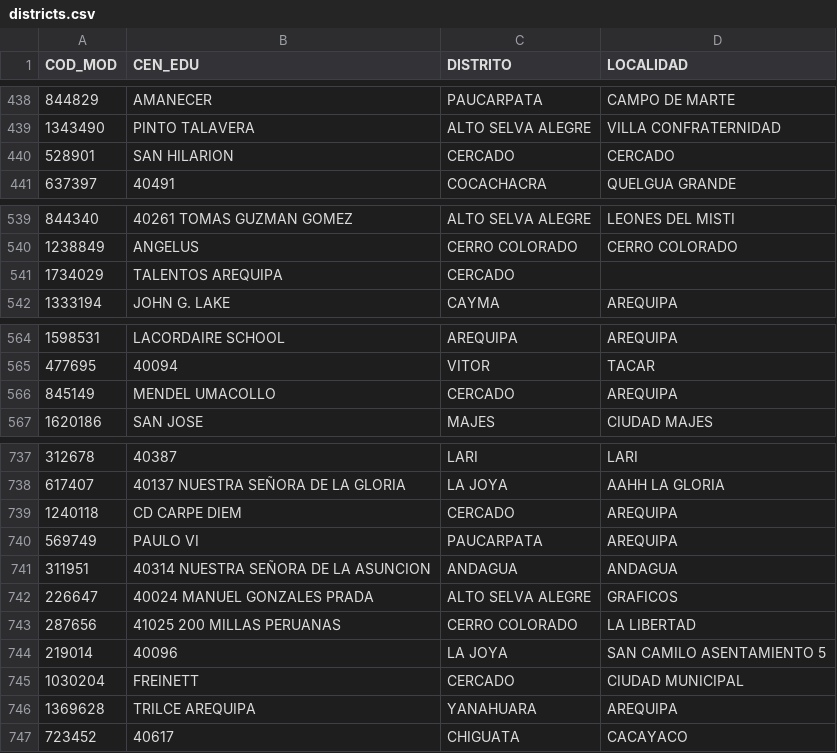
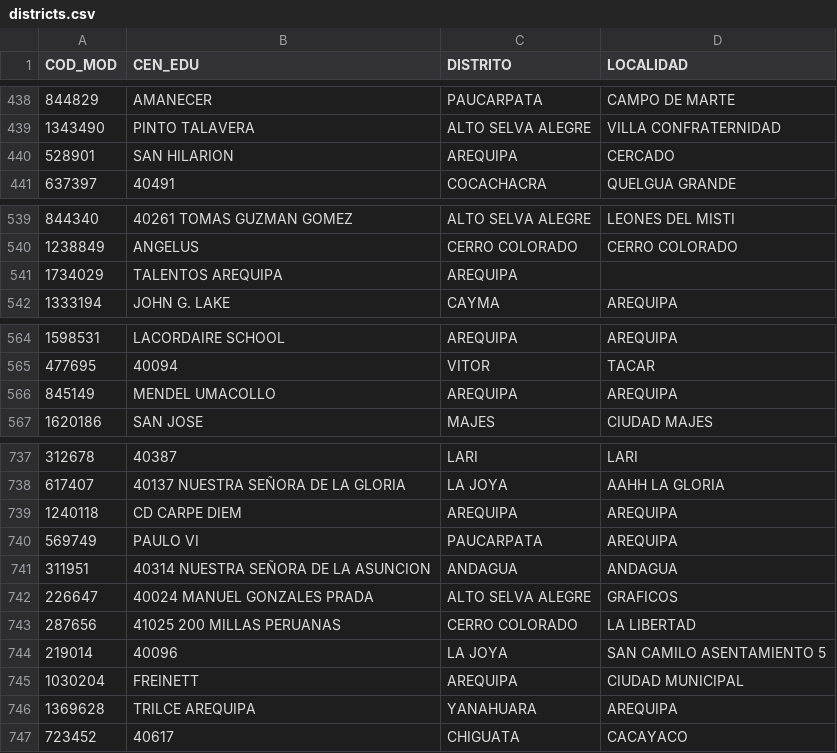
Before and after one commit to F4brici0L4yme/geoton_unsa_2026, a CSV file: data/cleaned/districts.csv, drawn as a sheet; only a part is shown, gaps mark what is left out; the diff covers the shown part only.

```diff
--- a/data/cleaned/districts.csv
+++ b/data/cleaned/districts.csv
@@ -439,3 +439,3 @@ COD_MOD,CEN_EDU,DISTRITO,LOCALIDAD
 1343490,PINTO TALAVERA,ALTO SELVA ALEGRE,VILLA  CONFRATERNIDAD
-528901,SAN HILARION,CERCADO,CERCADO
+528901,SAN HILARION,AREQUIPA,CERCADO
 637397,40491,COCACHACRA,QUELGUA GRANDE
@@ -540,3 +540,3 @@ COD_MOD,CEN_EDU,DISTRITO,LOCALIDAD
 1238849,ANGELUS,CERRO COLORADO,CERRO COLORADO
-1734029,TALENTOS AREQUIPA,CERCADO,
+1734029,TALENTOS AREQUIPA,AREQUIPA,
 1333194,JOHN G. LAKE,CAYMA,AREQUIPA
@@ -565,3 +565,3 @@ COD_MOD,CEN_EDU,DISTRITO,LOCALIDAD
 477695,40094,VITOR,TACAR
-845149,MENDEL UMACOLLO,CERCADO,AREQUIPA
+845149,MENDEL UMACOLLO,AREQUIPA,AREQUIPA
 1620186,SAN JOSE,MAJES,CIUDAD MAJES
@@ -738,3 +738,3 @@ COD_MOD,CEN_EDU,DISTRITO,LOCALIDAD
 617407,40137 NUESTRA SEÑORA DE LA GLORIA,LA JOYA,AAHH LA GLORIA
-1240118,CD CARPE DIEM,CERCADO,AREQUIPA
+1240118,CD CARPE DIEM,AREQUIPA,AREQUIPA
 569749,PAULO VI,PAUCARPATA,AREQUIPA
@@ -744,3 +744,3 @@ COD_MOD,CEN_EDU,DISTRITO,LOCALIDAD
 219014,40096,LA JOYA,SAN CAMILO ASENTAMIENTO 5
-1030204,FREINETT,CERCADO,CIUDAD MUNICIPAL
+1030204,FREINETT,AREQUIPA,CIUDAD MUNICIPAL
 1369628,TRILCE AREQUIPA,YANAHUARA,AREQUIPA
```
Also changed, not shown: 22 edited cells elsewhere in this file, 2 other files.
